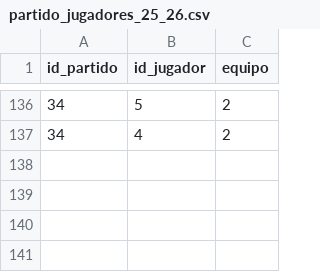
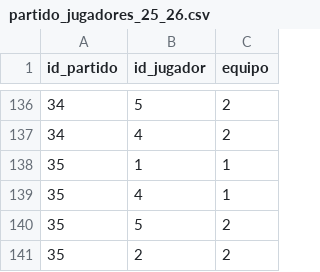
Before and after one commit to AlvarG12/padel_guimaneta, a CSV file: data/partido_jugadores_25_26.csv, drawn as a sheet; only a part is shown, gaps mark what is left out.

Commit message:
Nuevo partido jornada 5

```diff
--- a/data/partido_jugadores_25_26.csv
+++ b/data/partido_jugadores_25_26.csv
@@ -137 +137,5 @@ id_partido,id_jugador,equipo
 34,4,2
+35,1,1
+35,4,1
+35,5,2
+35,2,2
```
